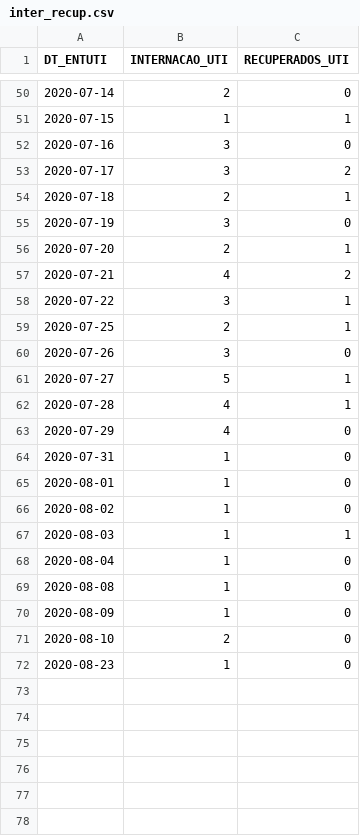
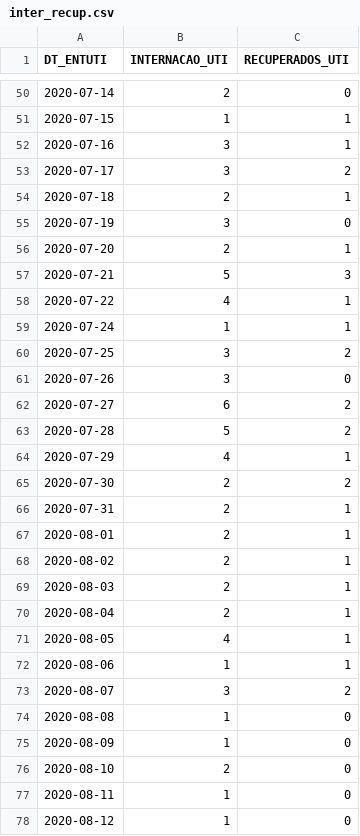
Before and after one commit to geinfosms/cenarios_covid_florianopolis, a CSV file: nowcasting/dados/inter_recup.csv, drawn as a sheet; only a part is shown, gaps mark what is left out; the diff covers the shown part only.

```diff
--- a/nowcasting/dados/inter_recup.csv
+++ b/nowcasting/dados/inter_recup.csv
@@ -51,3 +51,3 @@
 2020-07-15,1,1
-2020-07-16,3,0
+2020-07-16,3,1
 2020-07-17,3,2
@@ -56,14 +56,19 @@
 2020-07-20,2,1
-2020-07-21,4,2
-2020-07-22,3,1
-2020-07-25,2,1
+2020-07-21,5,3
+2020-07-22,4,1
+2020-07-24,1,1
+2020-07-25,3,2
 2020-07-26,3,0
-2020-07-27,5,1
-2020-07-28,4,1
-2020-07-29,4,0
-2020-07-31,1,0
-2020-08-01,1,0
-2020-08-02,1,0
-2020-08-03,1,1
-2020-08-04,1,0
+2020-07-27,6,2
+2020-07-28,5,2
+2020-07-29,4,1
+2020-07-30,2,2
+2020-07-31,2,1
+2020-08-01,2,1
+2020-08-02,2,1
+2020-08-03,2,1
+2020-08-04,2,1
+2020-08-05,4,1
+2020-08-06,1,1
+2020-08-07,3,2
 2020-08-08,1,0
@@ -71,2 +76,3 @@
 2020-08-10,2,0
-2020-08-23,1,0
+2020-08-11,1,0
+2020-08-12,1,0
```
Also changed, not shown: 5 added rows and 1 edited cell elsewhere in this file, nowcasting/dados/covid_nowcasted.csv, nowcasting/dados/covid_preditos.csv, 12 other files.
